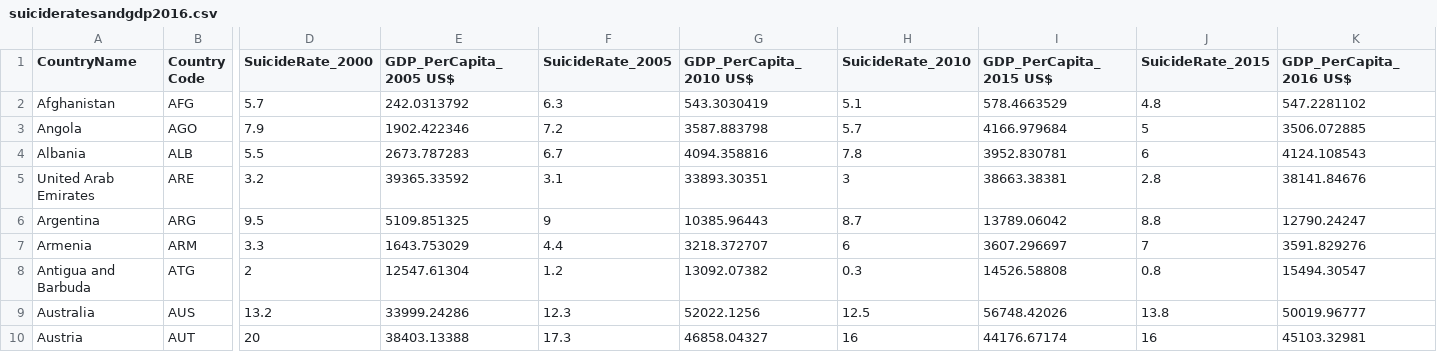
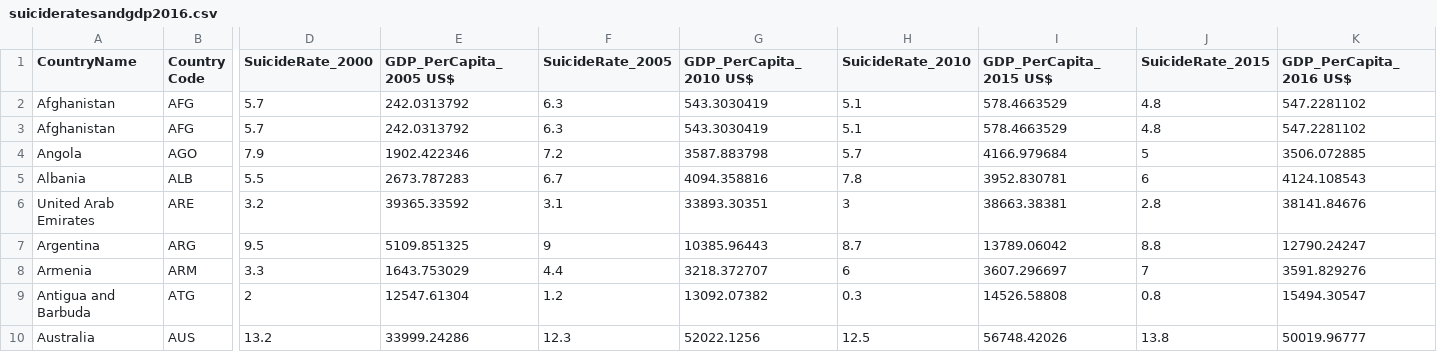
Before and after one commit to Mussabaheen/ELM_PROJECT, a CSV file: suicideratesandgdp2016.csv, drawn as a sheet; only a part is shown, gaps mark what is left out; the shorter side is filled out with more unchanged rows; rows hold the shown columns only; the diff names each change by its address in the sheet, - before the commit and + after, or states it on an @@ line.

Commit message:
Update suicideratesandgdp2016.csv

```diff
--- a/suicideratesandgdp2016.csv
+++ b/suicideratesandgdp2016.csv
+row 3: Afghanistan | AFG | 5.7 | 242.0313792 | 6.3 | 543.3030419 | 5.1 | 578.4663529 | 4.8 | 547.2281102
```
